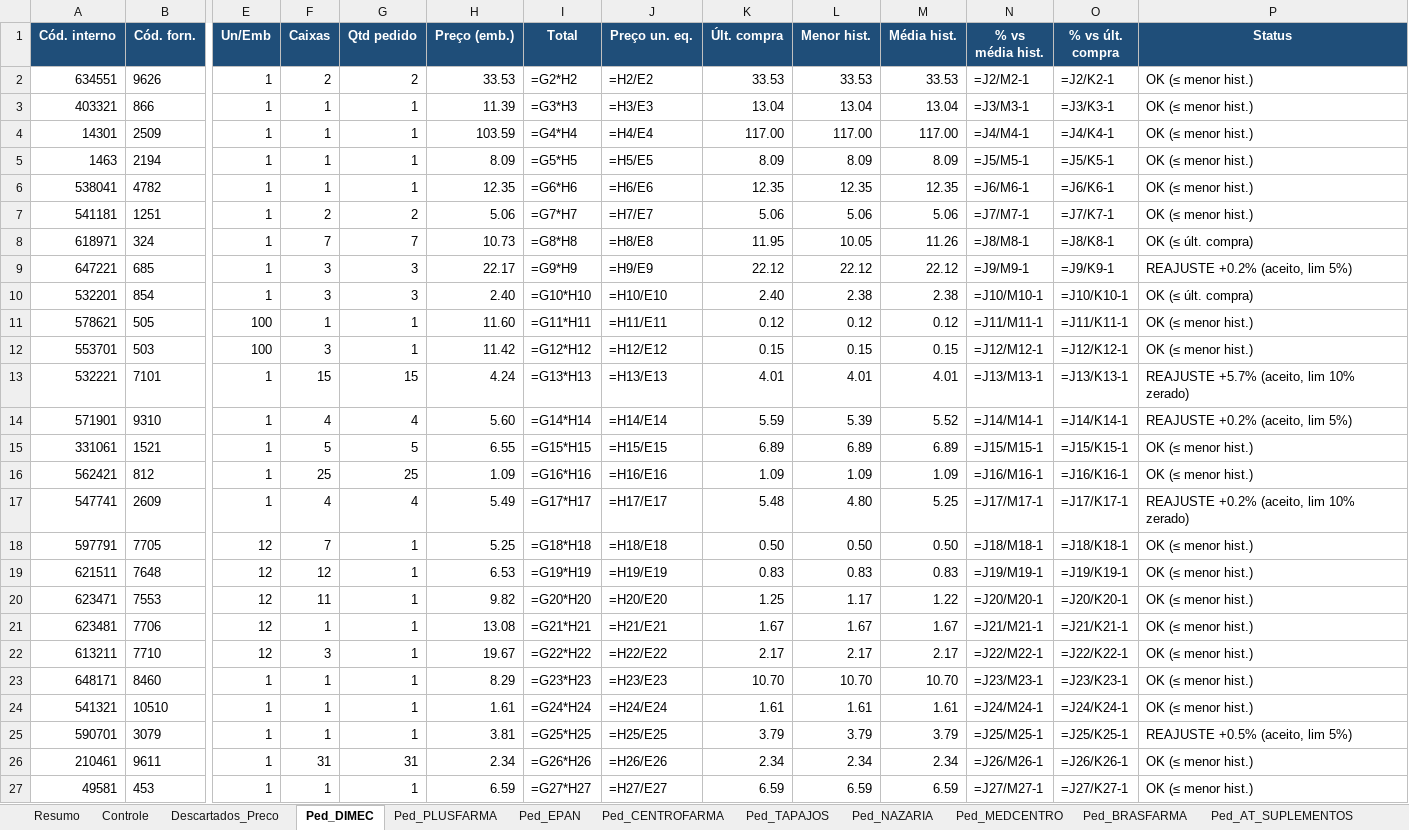
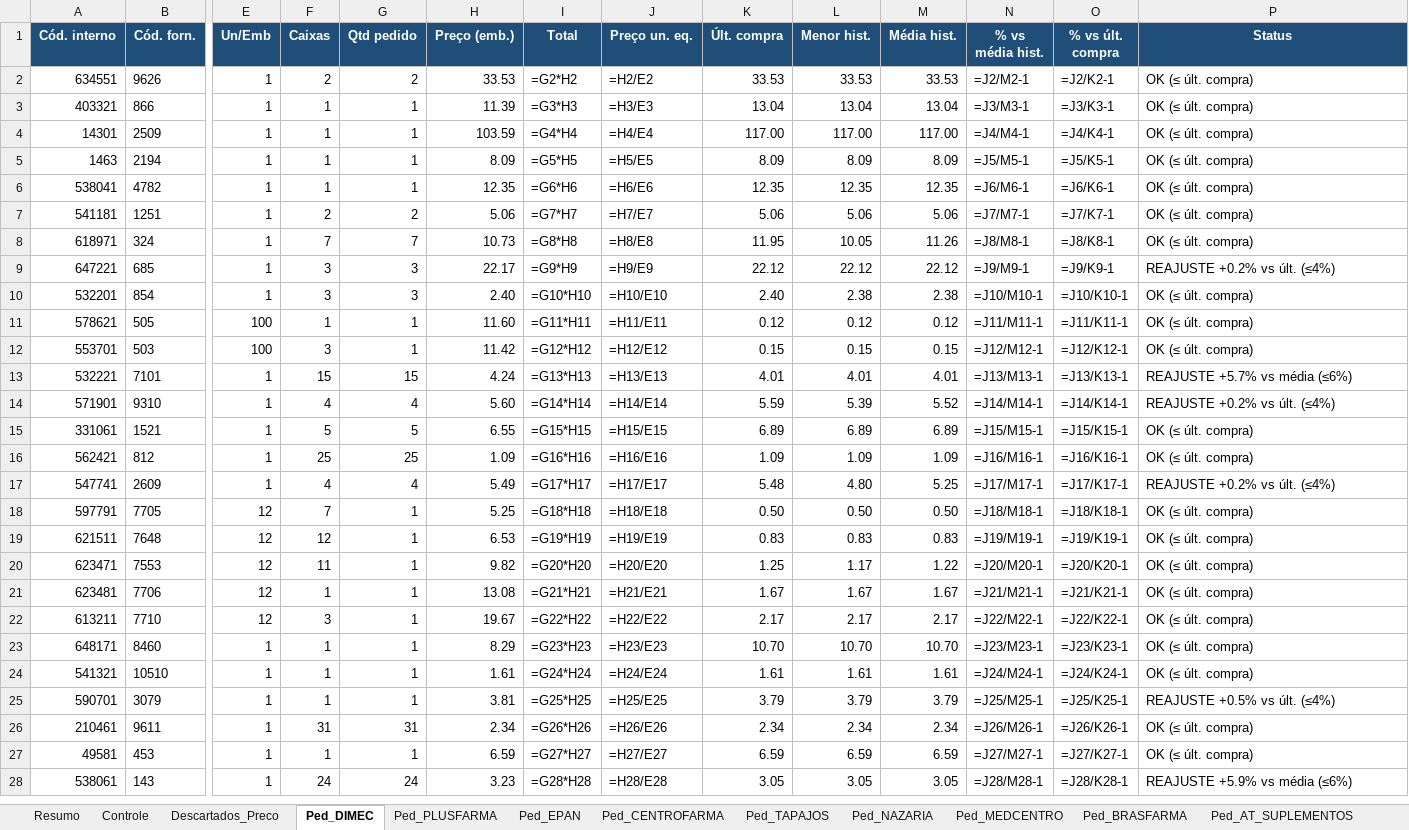
Before and after one commit to arthurrocha2025/farmarocha, an Excel workbook: cotacoes/2026-09-08/COTACAO_PARCIAL_08-09-2026.xlsx, sheet Ped_DIMEC, drawn as a sheet; only a part is shown, gaps mark what is left out; values as stored, in another font and other column widths than the file's, no borders; formulas without a stored value are shown as written; rows hold the shown columns only; the diff covers the shown part only; the diff names each change by its address in the sheet, - before the commit and + after, or states it on an @@ line.

```diff
--- a/cotacoes/2026-09-08/COTACAO_PARCIAL_08-09-2026.xlsx (sheet Ped_DIMEC)
+++ b/cotacoes/2026-09-08/COTACAO_PARCIAL_08-09-2026.xlsx (sheet Ped_DIMEC)
-P2:P7 (Status): OK (≤ menor hist.)
+P2:P7 (Status): OK (≤ últ. compra)
-P9 (Status): REAJUSTE +0.2% (aceito, lim 5%)
+P9 (Status): REAJUSTE +0.2% vs últ. (≤4%)
-P11:P12 (Status): OK (≤ menor hist.)
+P11:P12 (Status): OK (≤ últ. compra)
-P13 (Status): REAJUSTE +5.7% (aceito, lim 10% zerado)
+P13 (Status): REAJUSTE +5.7% vs média (≤6%)
-P14 (Status): REAJUSTE +0.2% (aceito, lim 5%)
+P14 (Status): REAJUSTE +0.2% vs últ. (≤4%)
-P15:P16 (Status): OK (≤ menor hist.)
+P15:P16 (Status): OK (≤ últ. compra)
-P17 (Status): REAJUSTE +0.2% (aceito, lim 10% zerado)
+P17 (Status): REAJUSTE +0.2% vs últ. (≤4%)
-P18:P24 (Status): OK (≤ menor hist.)
+P18:P24 (Status): OK (≤ últ. compra)
-P25 (Status): REAJUSTE +0.5% (aceito, lim 5%)
+P25 (Status): REAJUSTE +0.5% vs últ. (≤4%)
-P26:P27 (Status): OK (≤ menor hist.)
+P26:P27 (Status): OK (≤ últ. compra)
+row 28: 538061 | 143 | 1 | 24 | 24 | 3.23 | =G28*H28 | =H28/E28 | 3.05 | 3.05 | 3.05 | =J28/M28-1 | =J28/K28-1 | REAJUSTE +5.9% vs média (≤6%)
```
Also changed, not shown: 1 added row, 12 removed rows and 424 edited cells elsewhere in this sheet, sheet Descartados_Preco, sheet Ped_EPAN, sheet Controle, sheet Ped_NAZARIA, sheet Ped_CENTROFARMA, sheet Ped_TAPAJOS, 5 more sheets, cotacoes/2026-09-08/fechamento/PEDIDO_AT_SUPLEMENTOS_09-09-2026.xlsx, cotacoes/2026-09-08/fechamento/PEDIDO_CENTROFARMA_09-09-2026.xlsx, 35 other files.
